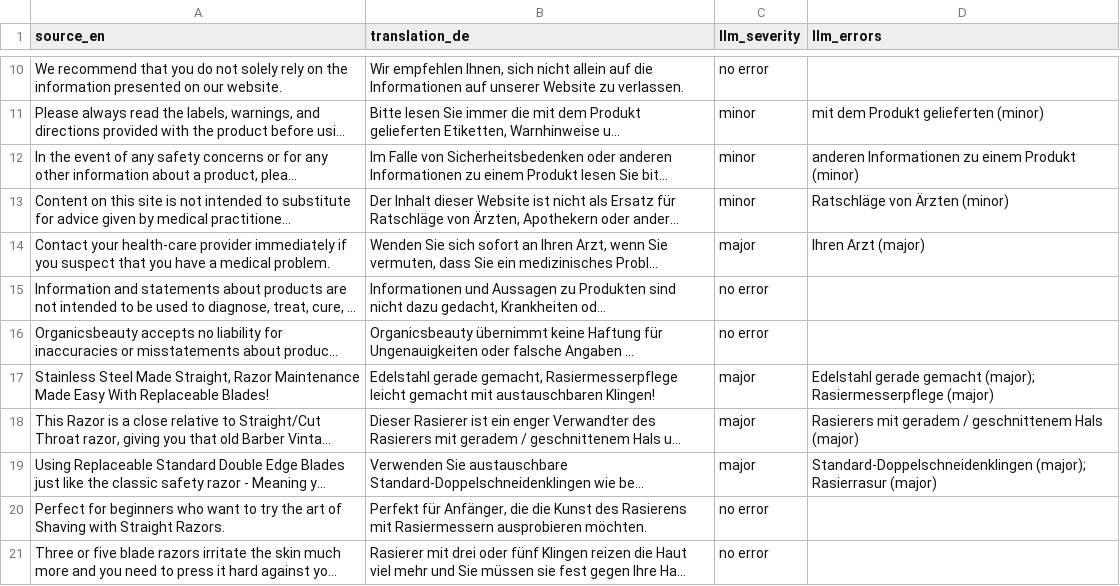
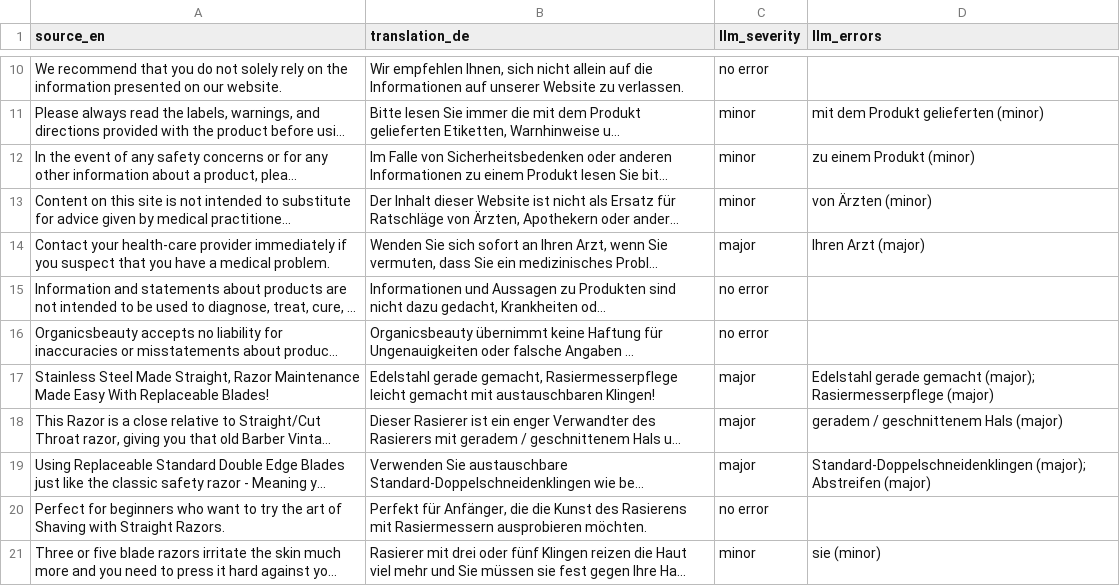
Before and after one commit to gomezclint/evaluation-test, a CSV file: daily-exports/judge_labels/2026-10-04_judge_labels.csv, drawn as a sheet; only a part is shown, gaps mark what is left out; long unchanged cells end in …; the diff names each change by its address in the sheet, - before the commit and + after, or states it on an @@ line.

```diff
--- a/daily-exports/judge_labels/2026-10-04_judge_labels.csv
+++ b/daily-exports/judge_labels/2026-10-04_judge_labels.csv
-D12 (llm_errors): anderen Informationen zu einem Produkt (minor)
+D12 (llm_errors): zu einem Produkt (minor)
-D13 (llm_errors): Ratschläge von Ärzten (minor)
+D13 (llm_errors): von Ärzten (minor)
-D18 (llm_errors): Rasierers mit geradem / geschnittenem Hals (major)
+D18 (llm_errors): geradem / geschnittenem Hals (major)
-D19 (llm_errors): Standard-Doppelschneidenklingen (major); Rasierrasur (major)
+D19 (llm_errors): Standard-Doppelschneidenklingen (major); Abstreifen (major)
-C21 (llm_severity): no error
+C21 (llm_severity): minor
-D21 (llm_errors): (empty)
+D21 (llm_errors): sie (minor)
```
